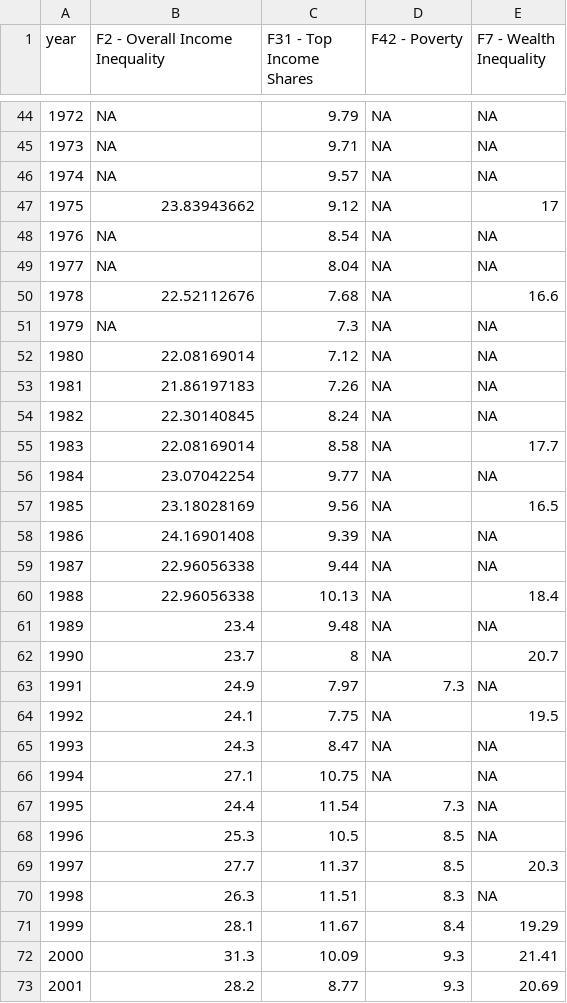
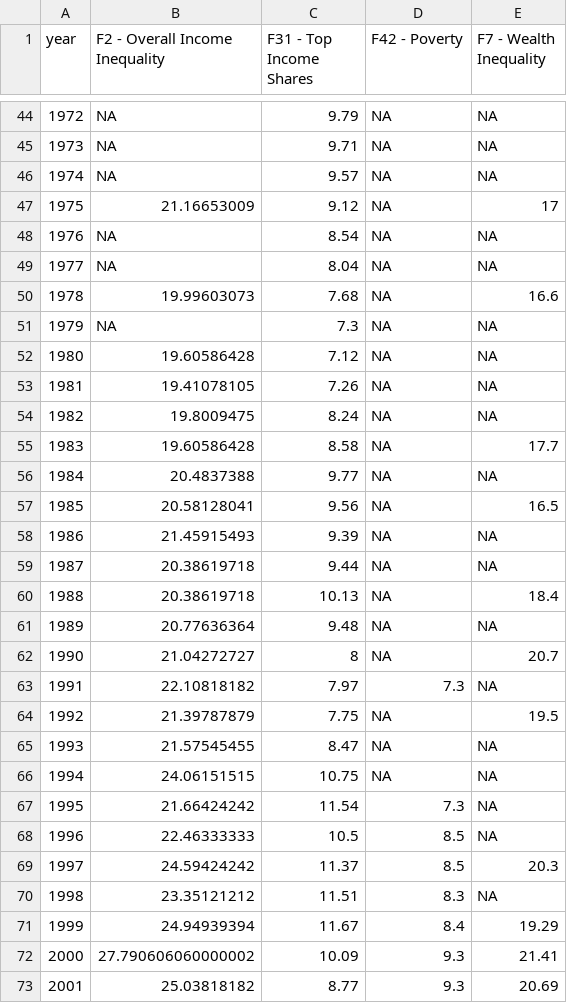
Before and after one commit to owid/chartbook, a CSV file: Sweden/bottom_chart.csv, drawn as a sheet; only a part is shown, gaps mark what is left out; the diff covers the shown part only.

Commit message:
final(sweden)

```diff
--- a/Sweden/bottom_chart.csv
+++ b/Sweden/bottom_chart.csv
@@ -46,28 +46,28 @@ year,F2 - Overall Income Inequality,F31 - Top Income Shares,F42 - Poverty,F7 - W
 1974,NA,9.57,NA,NA
-1975,23.83943662,9.12,NA,17
+1975,21.16653009,9.12,NA,17
 1976,NA,8.54,NA,NA
 1977,NA,8.04,NA,NA
-1978,22.52112676,7.68,NA,16.6
+1978,19.99603073,7.68,NA,16.6
 1979,NA,7.3,NA,NA
-1980,22.08169014,7.12,NA,NA
-1981,21.86197183,7.26,NA,NA
-1982,22.30140845,8.24,NA,NA
-1983,22.08169014,8.58,NA,17.7
-1984,23.07042254,9.77,NA,NA
-1985,23.18028169,9.56,NA,16.5
-1986,24.16901408,9.39,NA,NA
-1987,22.96056338,9.44,NA,NA
-1988,22.96056338,10.13,NA,18.4
-1989,23.4,9.48,NA,NA
-1990,23.7,8,NA,20.7
-1991,24.9,7.97,7.3,NA
-1992,24.1,7.75,NA,19.5
-1993,24.3,8.47,NA,NA
-1994,27.1,10.75,NA,NA
-1995,24.4,11.54,7.3,NA
-1996,25.3,10.5,8.5,NA
-1997,27.7,11.37,8.5,20.3
-1998,26.3,11.51,8.3,NA
-1999,28.1,11.67,8.4,19.29
-2000,31.3,10.09,9.3,21.41
-2001,28.2,8.77,9.3,20.69
+1980,19.60586428,7.12,NA,NA
+1981,19.41078105,7.26,NA,NA
+1982,19.8009475,8.24,NA,NA
+1983,19.60586428,8.58,NA,17.7
+1984,20.4837388,9.77,NA,NA
+1985,20.58128041,9.56,NA,16.5
+1986,21.45915493,9.39,NA,NA
+1987,20.38619718,9.44,NA,NA
+1988,20.38619718,10.13,NA,18.4
+1989,20.77636364,9.48,NA,NA
+1990,21.04272727,8,NA,20.7
+1991,22.10818182,7.97,7.3,NA
+1992,21.39787879,7.75,NA,19.5
+1993,21.57545455,8.47,NA,NA
+1994,24.06151515,10.75,NA,NA
+1995,21.66424242,11.54,7.3,NA
+1996,22.46333333,10.5,8.5,NA
+1997,24.59424242,11.37,8.5,20.3
+1998,23.35121212,11.51,8.3,NA
+1999,24.94939394,11.67,8.4,19.29
+2000,27.790606060000002,10.09,9.3,21.41
+2001,25.03818182,8.77,9.3,20.69
```
Also changed, not shown: 18 edited cells elsewhere in this file, 3 other files.
